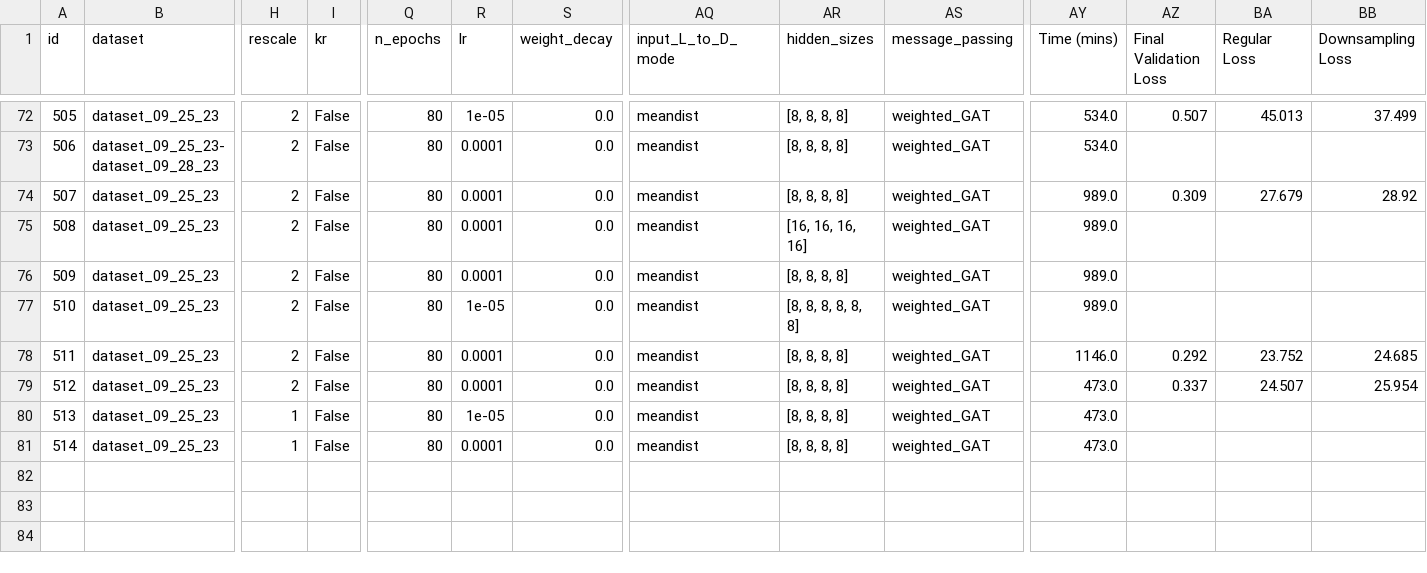
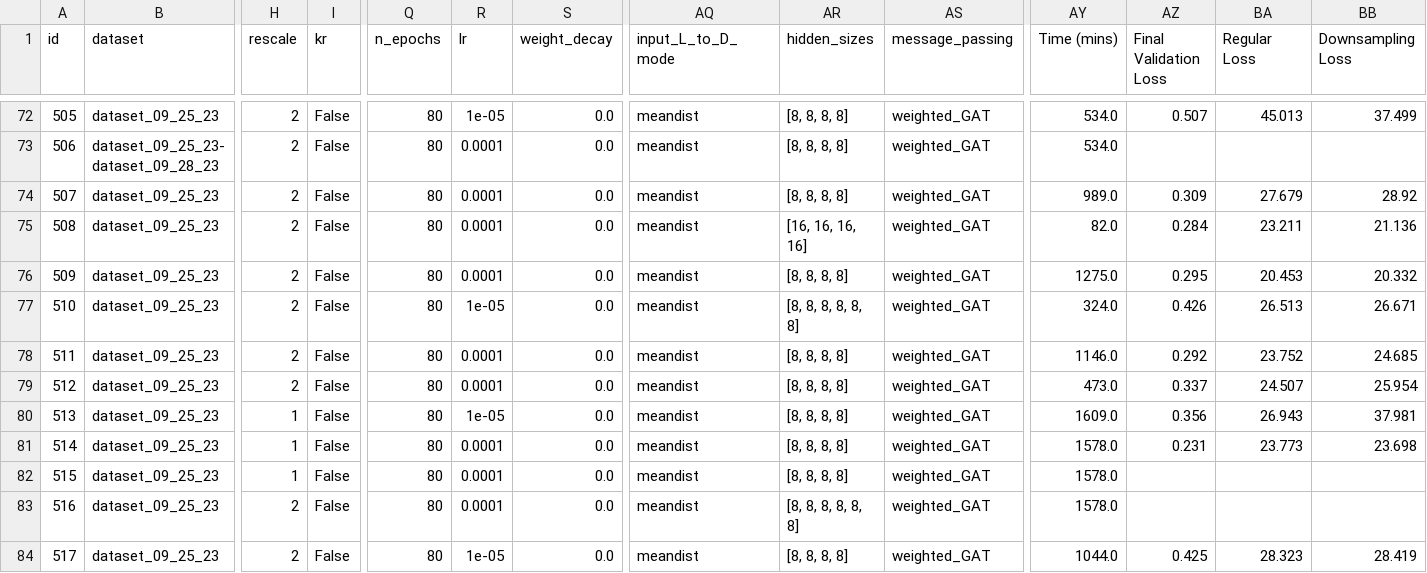
Before and after one commit to ERSchultz/sequences_to_contact_maps, a CSV file: results/ContactGNNEnergy/results_table.csv, drawn as a sheet; only a part is shown, gaps mark what is left out; addresses are those after the commit; rows hold the shown columns only; the diff names each change by its address in the sheet, - before the commit and + after, or states it on an @@ line.

```diff
--- a/results/ContactGNNEnergy/results_table.csv
+++ b/results/ContactGNNEnergy/results_table.csv
-AY75 (Time (mins)): 989.0
+AY75 (Time (mins)): 82.0
-AZ75 (Final Validation Loss): (empty)
+AZ75 (Final Validation Loss): 0.284
-BA75 (Regular Loss): (empty)
+BA75 (Regular Loss): 23.211
-BB75 (Downsampling Loss): (empty)
+BB75 (Downsampling Loss): 21.136
-AY76 (Time (mins)): 989.0
+AY76 (Time (mins)): 1275.0
-AZ76 (Final Validation Loss): (empty)
+AZ76 (Final Validation Loss): 0.295
-BA76 (Regular Loss): (empty)
+BA76 (Regular Loss): 20.453
-BB76 (Downsampling Loss): (empty)
+BB76 (Downsampling Loss): 20.332
-AY77 (Time (mins)): 989.0
+AY77 (Time (mins)): 324.0
-AZ77 (Final Validation Loss): (empty)
+AZ77 (Final Validation Loss): 0.426
-BA77 (Regular Loss): (empty)
+BA77 (Regular Loss): 26.513
-BB77 (Downsampling Loss): (empty)
+BB77 (Downsampling Loss): 26.671
+row 80: 513 | dataset_09_25_23 | 1 | False | 80 | 1e-05 | 0.0 | meandist | [8, 8, 8, 8] | weighted_GAT | 1609.0 | 0.356 | 26.943 | 37.981
+row 81: 514 | dataset_09_25_23 | 1 | False | 80 | 0.0001 | 0.0 | meandist | [8, 8, 8, 8] | weighted_GAT | 1578.0 | 0.231 | 23.773 | 23.698
@@ column A (id) renumbered between rows 82 and 83 @@
-R82 (lr): 1e-05
+R82 (lr): 0.0001
-AY82:AY83 (Time (mins)): 473.0
+AY82:AY83 (Time (mins)): 1578.0
-H83 (rescale): 1
+H83 (rescale): 2
-AR83 (hidden_sizes): [8, 8, 8, 8]
+AR83 (hidden_sizes): [8, 8, 8, 8, 8, 8]
+row 84: 517 | dataset_09_25_23 | 2 | False | 80 | 1e-05 | 0.0 | meandist | [8, 8, 8, 8] | weighted_GAT | 1044.0 | 0.425 | 28.323 | 28.419
```
Also changed, not shown: 11 other files.
